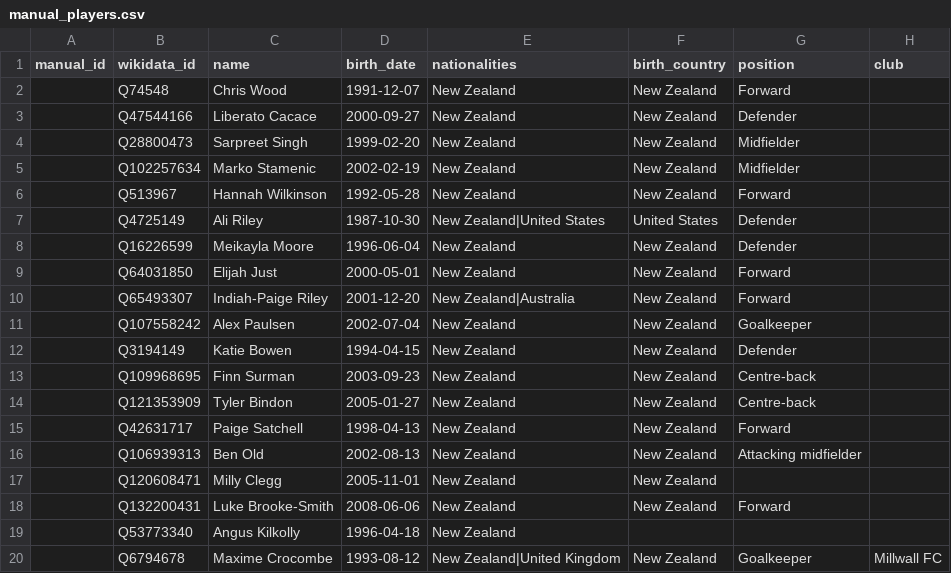
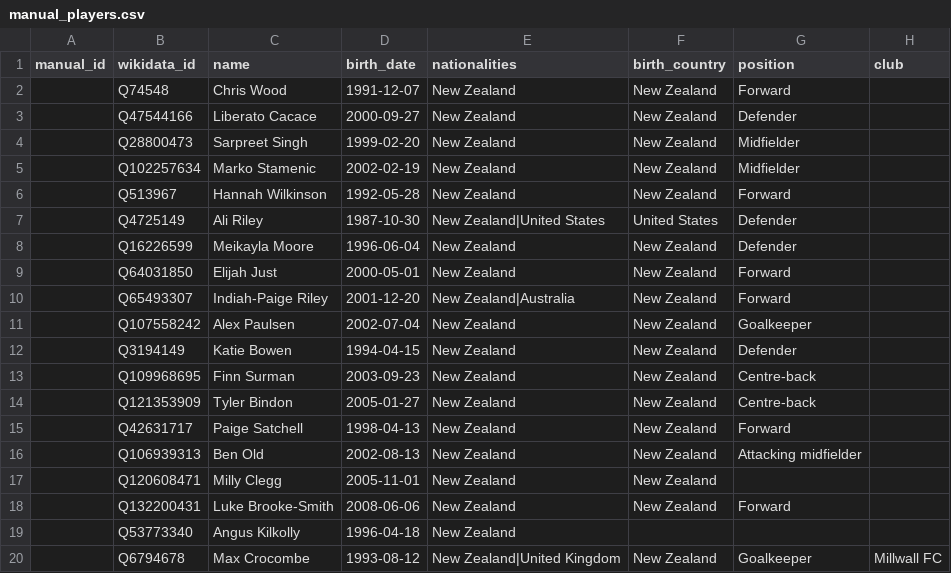
Before and after one commit to tiffendericbourg/NZ-Talent-Radar, a CSV file: data/manual_players.csv, drawn as a sheet; only a part is shown; the diff names each change by its address in the sheet, - before the commit and + after, or states it on an @@ line.

Commit message:
data: preserve existing Max Crocombe identity while enriching Sorare source

```diff
--- a/data/manual_players.csv
+++ b/data/manual_players.csv
-C20 (name): Maxime Crocombe
+C20 (name): Max Crocombe
```
